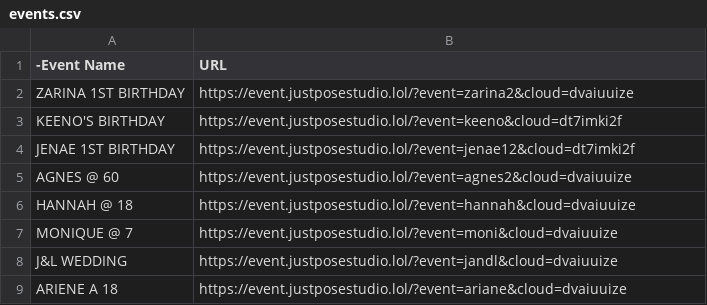
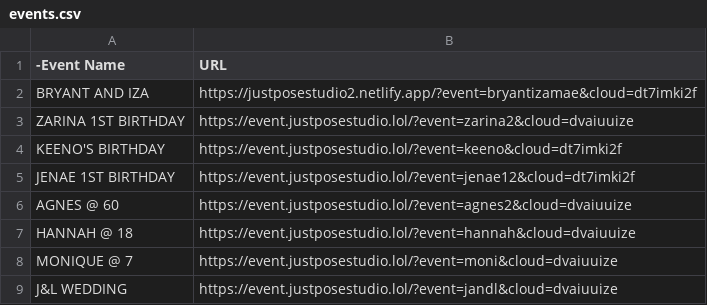
Before and after one commit to sirnichemotivation-rgb/events-landingpage, a CSV file: events.csv, drawn as a sheet; only a part is shown; the shorter side is filled out with more unchanged rows; the diff names each change by its address in the sheet, - before the commit and + after, or states it on an @@ line.

Commit message:
Update events.csv

```diff
--- a/events.csv
+++ b/events.csv
+row 2: BRYANT AND IZA | https://justposestudio2.netlify.app/?event=bryantizamae&cloud=dt7imki2f
```
